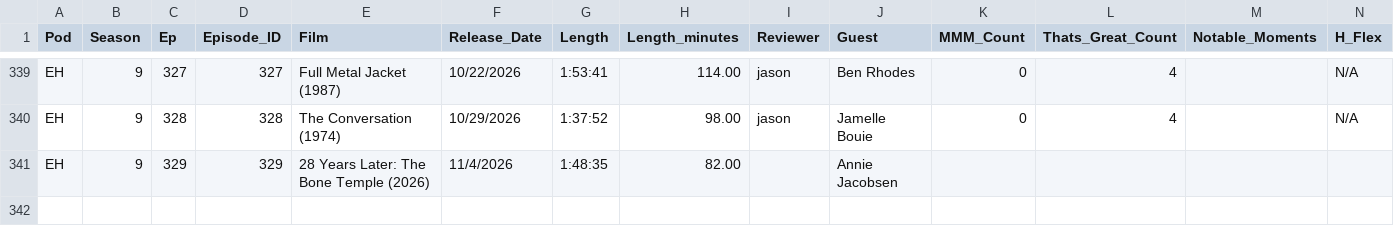
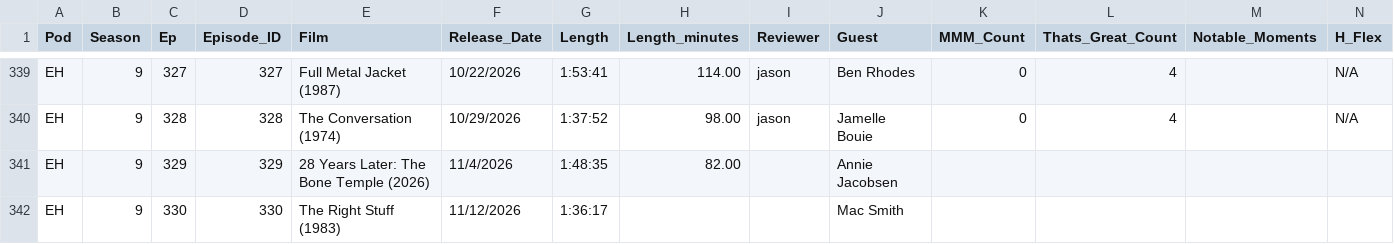
Before and after one commit to jbennygold/transcript-app, a CSV file: data/sheet-backup/pod-data-detail.values.csv, drawn as a sheet; only a part is shown, gaps mark what is left out; rows hold the shown columns only; the diff names each change by its address in the sheet, - before the commit and + after, or states it on an @@ line.

```diff
--- a/data/sheet-backup/pod-data-detail.values.csv
+++ b/data/sheet-backup/pod-data-detail.values.csv
+row 342: EH | 9 | 330 | 330 | The Right Stuff (1983) | 11/12/2026 | 1:36:17 |  |  | Mac Smith
```
Also changed, not shown: data/sheet-backup/jason-fields.values.csv, data/sheet-backup/pod-data-detail.formulas.csv, 3 other files.
